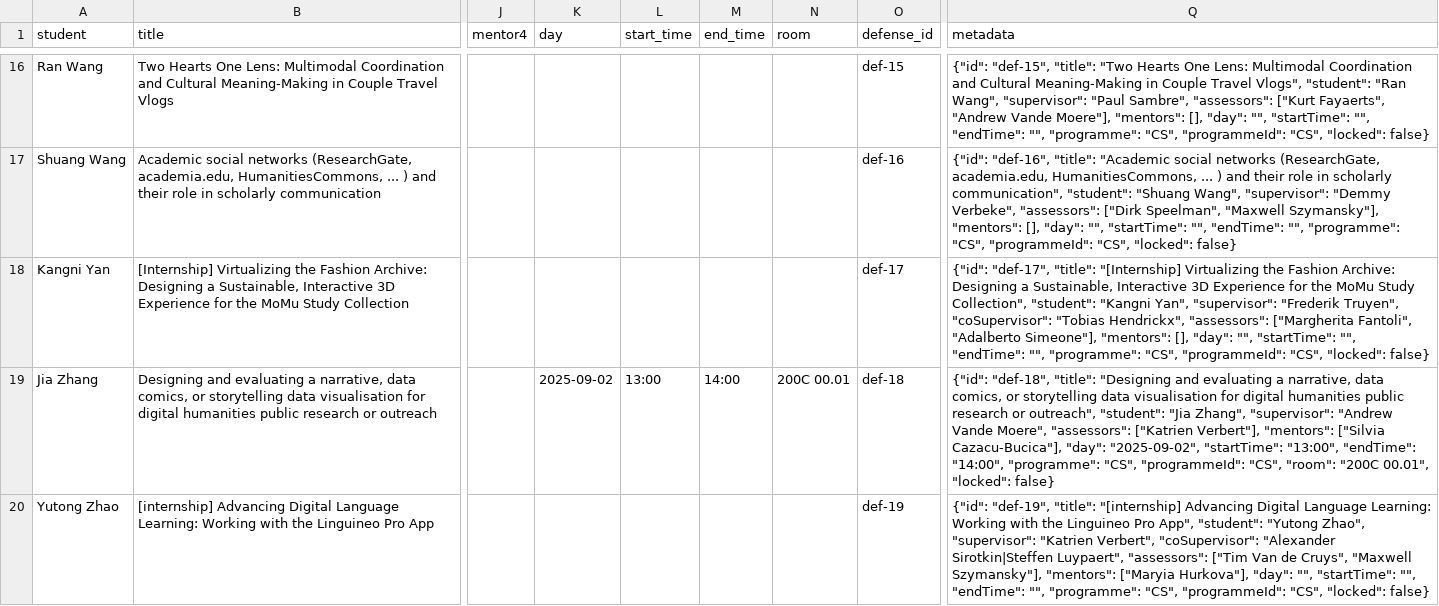
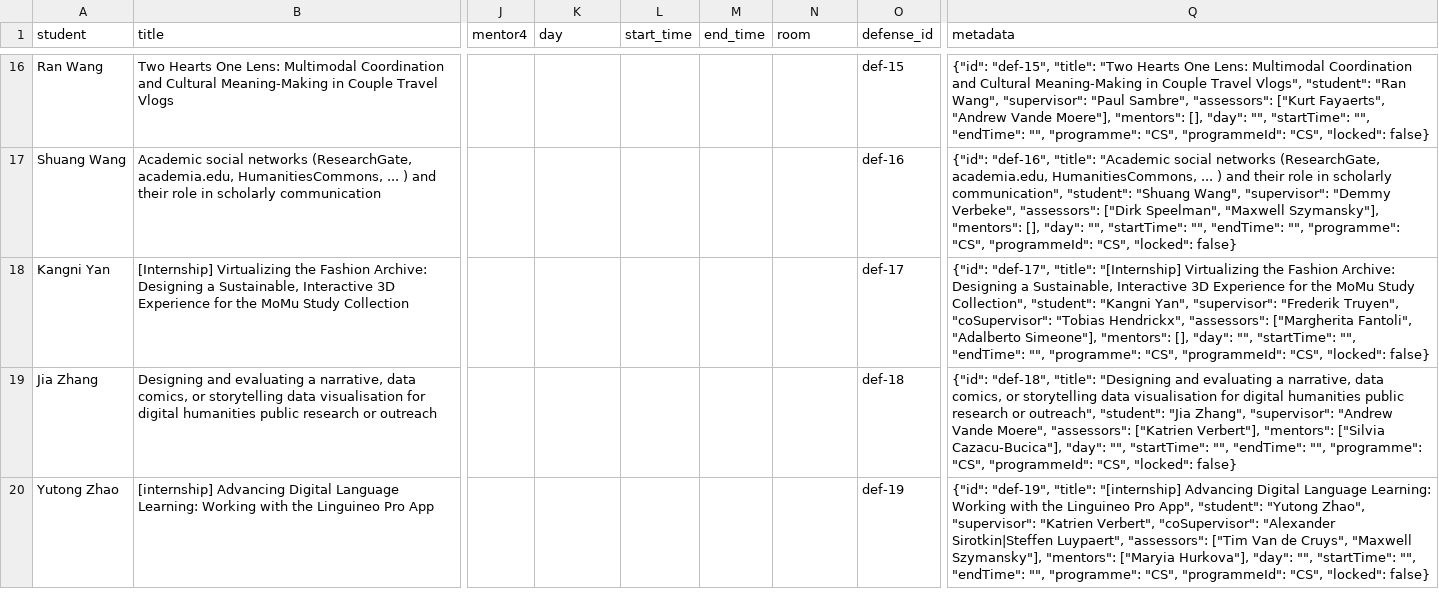
Before and after one commit to rokokot/defense-scheduler, a CSV file: Defense-rostering/input_data/sept_2025/defences.csv, drawn as a sheet; only a part is shown, gaps mark what is left out; the diff covers the shown part only; the diff names each change by its address in the sheet, - before the commit and + after, or states it on an @@ line.

```diff
--- a/Defense-rostering/input_data/sept_2025/defences.csv
+++ b/Defense-rostering/input_data/sept_2025/defences.csv
-K19 (day): 2025-09-02
+K19 (day): (empty)
-L19 (start_time): 13:00
+L19 (start_time): (empty)
-M19 (end_time): 14:00
+M19 (end_time): (empty)
-N19 (room): 200C 00.01
+N19 (room): (empty)
-Q19 (metadata): …Cazacu-Bucica"], "day": "2025-09-02", "startTime": "13:00", "endTime": "14:00", "programme": "CS", "programmeId": "CS", "room": "200C 00.01", "locked": false}
+Q19 (metadata): …Cazacu-Bucica"], "day": "", "startTime": "", "endTime": "", "programme": "CS", "programmeId": "CS", "locked": false}
```
Also changed, not shown: 45 edited cells elsewhere in this file, Defense-rostering/input_data/documented_example_evaluator_conflict/defences.csv, Defense-rostering/input_data/explanations_example/unavailabilities.csv, 34 other files.
